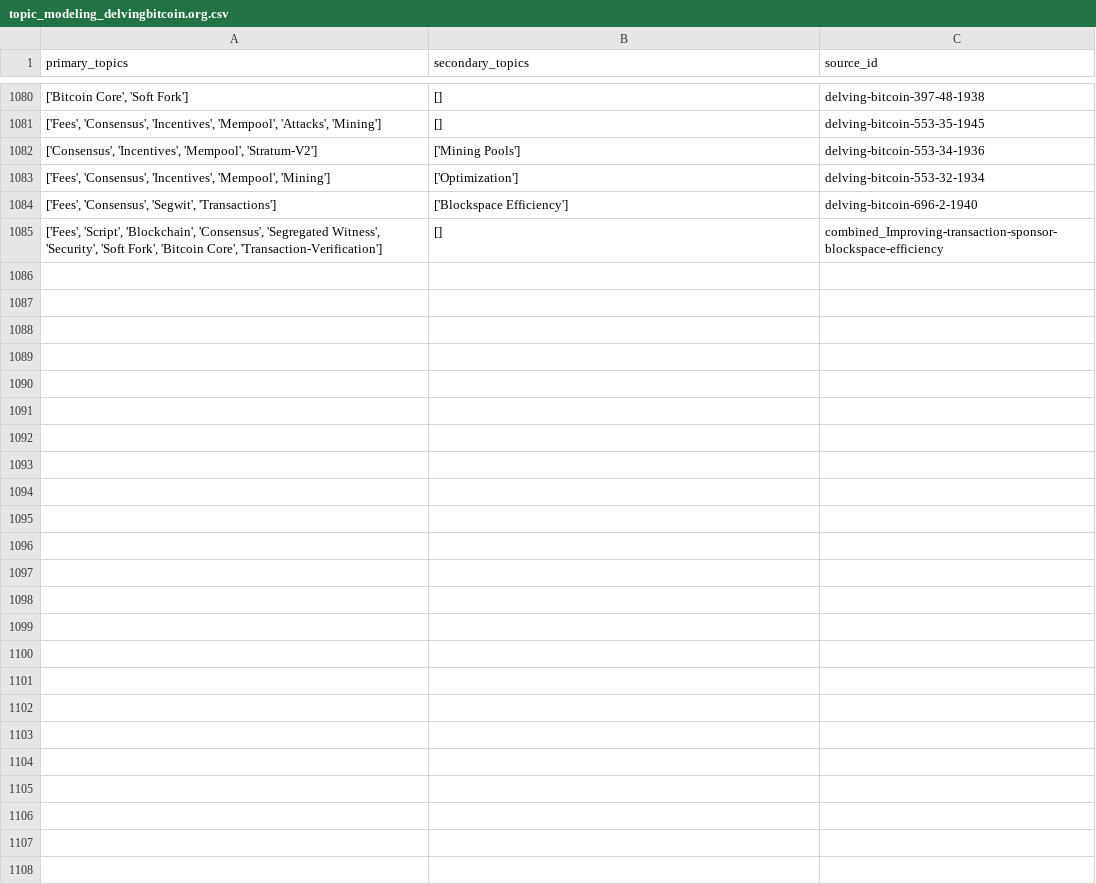
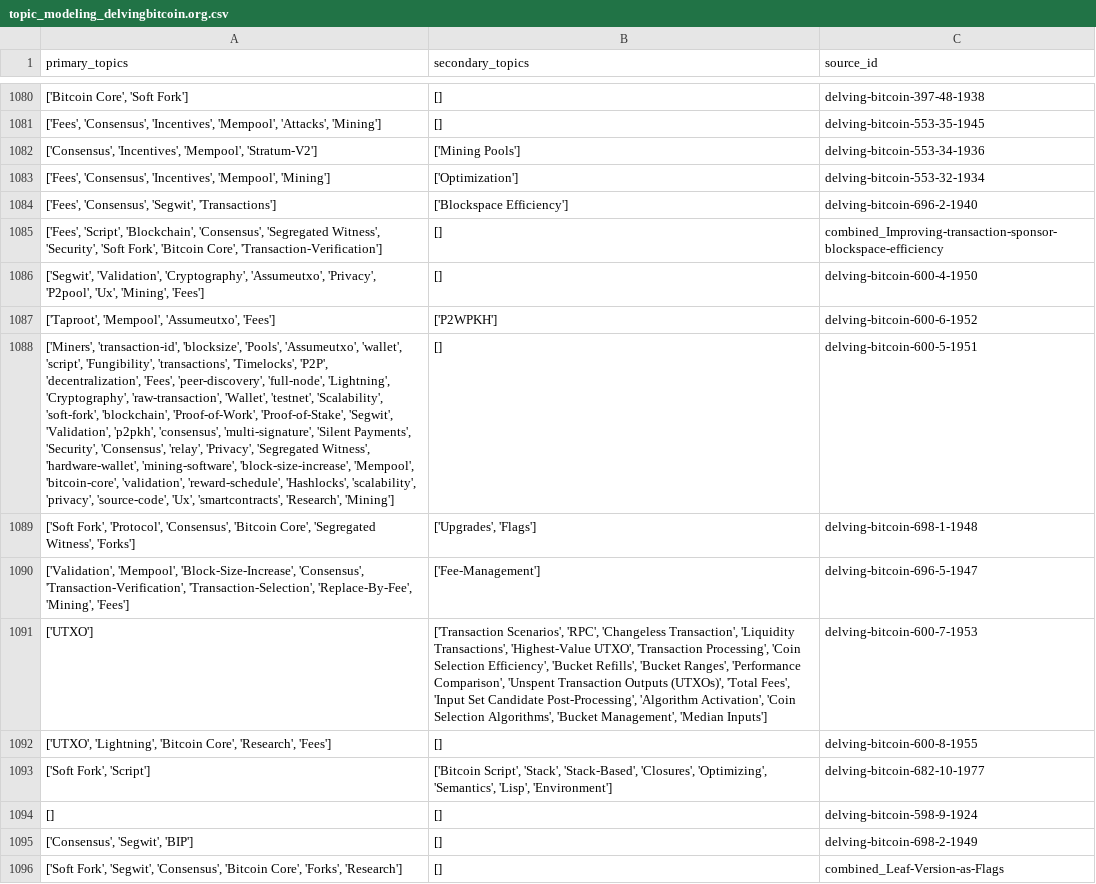
Before and after one commit to bitcoinsearch/llm-fine-tuning, a CSV file: gpt_output/topic_modeling_delvingbitcoin.org.csv, drawn as a sheet; only a part is shown, gaps mark what is left out; the diff names each change by its address in the sheet, - before the commit and + after, or states it on an @@ line.

Commit message:
Updated csv files with topics from latest ES docs

```diff
--- a/gpt_output/topic_modeling_delvingbitcoin.org.csv
+++ b/gpt_output/topic_modeling_delvingbitcoin.org.csv
+row 1086: ['Segwit', 'Validation', 'Cryptography', 'Assumeutxo', 'Privacy', 'P2pool', 'Ux', 'Mining', 'Fees'] | [] | delving-bitcoin-600-4-1950
+row 1087: ['Taproot', 'Mempool', 'Assumeutxo', 'Fees'] | ['P2WPKH'] | delving-bitcoin-600-6-1952
+row 1088: ['Miners', 'transaction-id', 'blocksize', 'Pools', 'Assumeutxo', 'wallet', 'script', 'Fungibility', 'transactions', 'Timelocks', 'P2P', 'decentralization', 'Fees', 'peer-discovery', 'full-node', 'Lightning', 'Cryptography', 'raw-transaction', 'Wallet', 'testnet', 'Scalability', 'soft-fork', 'blockchain', 'Proof-of-Work', 'Proof-of-Stake', 'Segwit', 'Validation', 'p2pkh', 'consensus', 'multi-signature', 'Silent Payments', 'Security', 'Consensus', 'relay', 'Privacy', 'Segregated Witness', 'hardware-wallet', 'mining-software', 'block-size-increase', 'Mempool', 'bitcoin-core', 'validation', 'reward-schedule', 'Hashlocks', 'scalability', 'privacy', 'source-code', 'Ux', 'smartcontracts', 'Research', 'Mining'] | [] | delving-bitcoin-600-5-1951
+row 1089: ['Soft Fork', 'Protocol', 'Consensus', 'Bitcoin Core', 'Segregated Witness', 'Forks'] | ['Upgrades', 'Flags'] | delving-bitcoin-698-1-1948
+row 1090: ['Validation', 'Mempool', 'Block-Size-Increase', 'Consensus', 'Transaction-Verification', 'Transaction-Selection', 'Replace-By-Fee', 'Mining', 'Fees'] | ['Fee-Management'] | delving-bitcoin-696-5-1947
+row 1091: ['UTXO'] | ['Transaction Scenarios', 'RPC', 'Changeless Transaction', 'Liquidity Transactions', 'Highest-Value UTXO', 'Transaction Processing', 'Coin Selection Efficiency', 'Bucket Refills', 'Bucket Ranges', 'Performance Comparison', 'Unspent Transaction Outputs (UTXOs)', 'Total Fees', 'Input Set Candidate Post-Processing', 'Algorithm Activation', 'Coin Selection Algorithms', 'Bucket Management', 'Median Inputs'] | delving-bitcoin-600-7-1953
+row 1092: ['UTXO', 'Lightning', 'Bitcoin Core', 'Research', 'Fees'] | [] | delving-bitcoin-600-8-1955
+row 1093: ['Soft Fork', 'Script'] | ['Bitcoin Script', 'Stack', 'Stack-Based', 'Closures', 'Optimizing', 'Semantics', 'Lisp', 'Environment'] | delving-bitcoin-682-10-1977
+row 1094: [] | [] | delving-bitcoin-598-9-1924
+row 1095: ['Consensus', 'Segwit', 'BIP'] | [] | delving-bitcoin-698-2-1949
+row 1096: ['Soft Fork', 'Segwit', 'Consensus', 'Bitcoin Core', 'Forks', 'Research'] | [] | combined_Leaf-Version-as-Flags
```
Also changed, not shown: gpt_output/topic_modeling_bitcoindev.csv.
